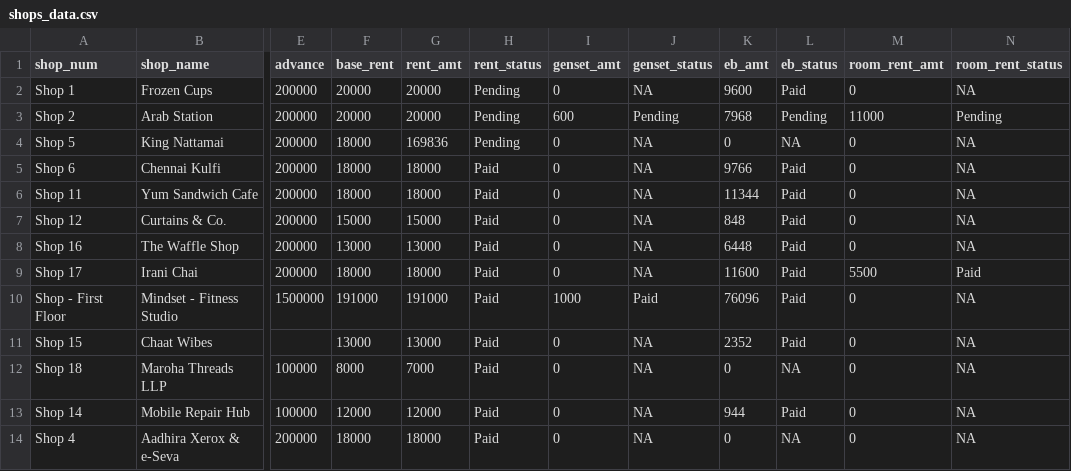
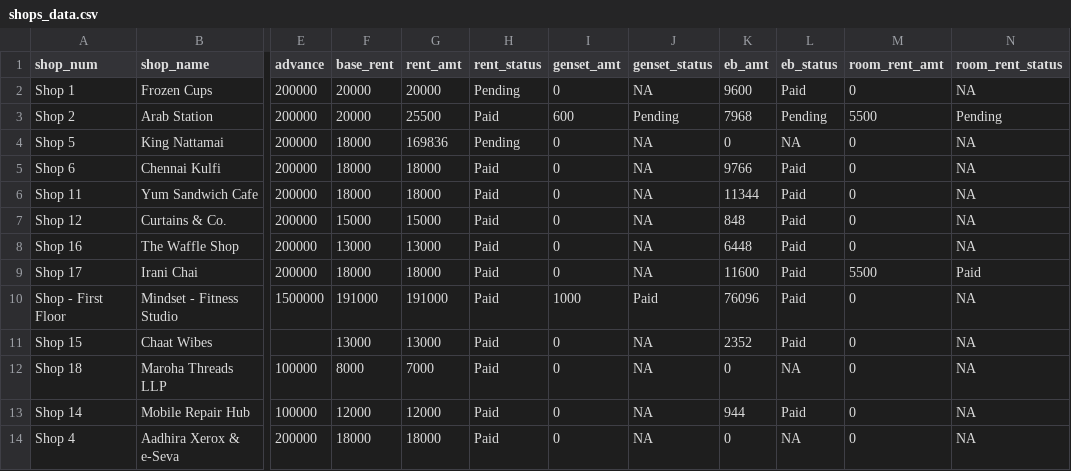
Before and after one commit to lak2048/Thalambur_FoodStreet_Payment_Dashboard, a CSV file: shops_data.csv, drawn as a sheet; only a part is shown, gaps mark what is left out; the diff names each change by its address in the sheet, - before the commit and + after, or states it on an @@ line.

Commit message:
Modify rent amount for Shop 2 and clean up CSV
Updated rent amount for Shop 2 and removed extra lines.

```diff
--- a/shops_data.csv
+++ b/shops_data.csv
-G3 (rent_amt): 20000
+G3 (rent_amt): 25500
-H3 (rent_status): Pending
+H3 (rent_status): Paid
-M3 (room_rent_amt): 11000
+M3 (room_rent_amt): 5500
```
